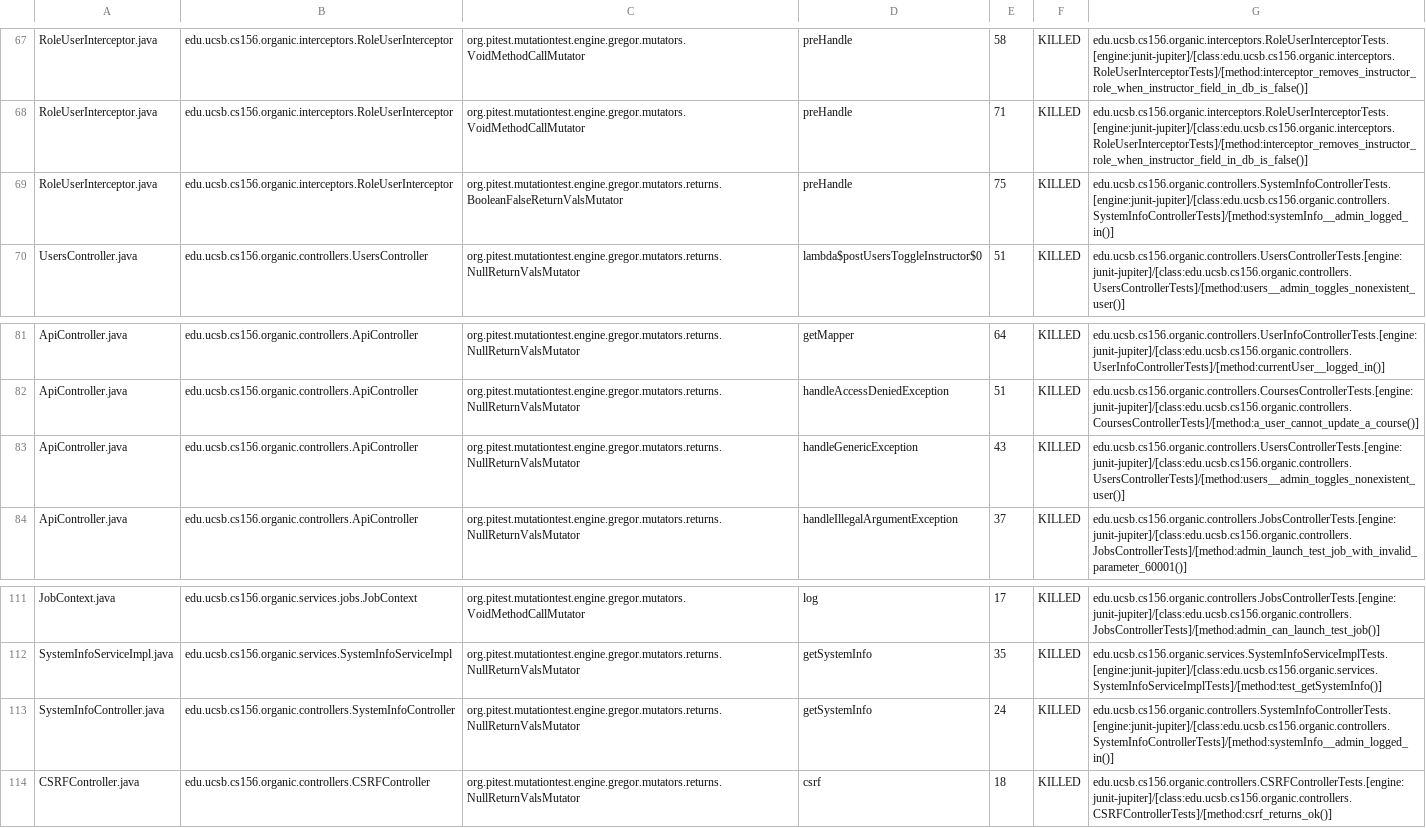
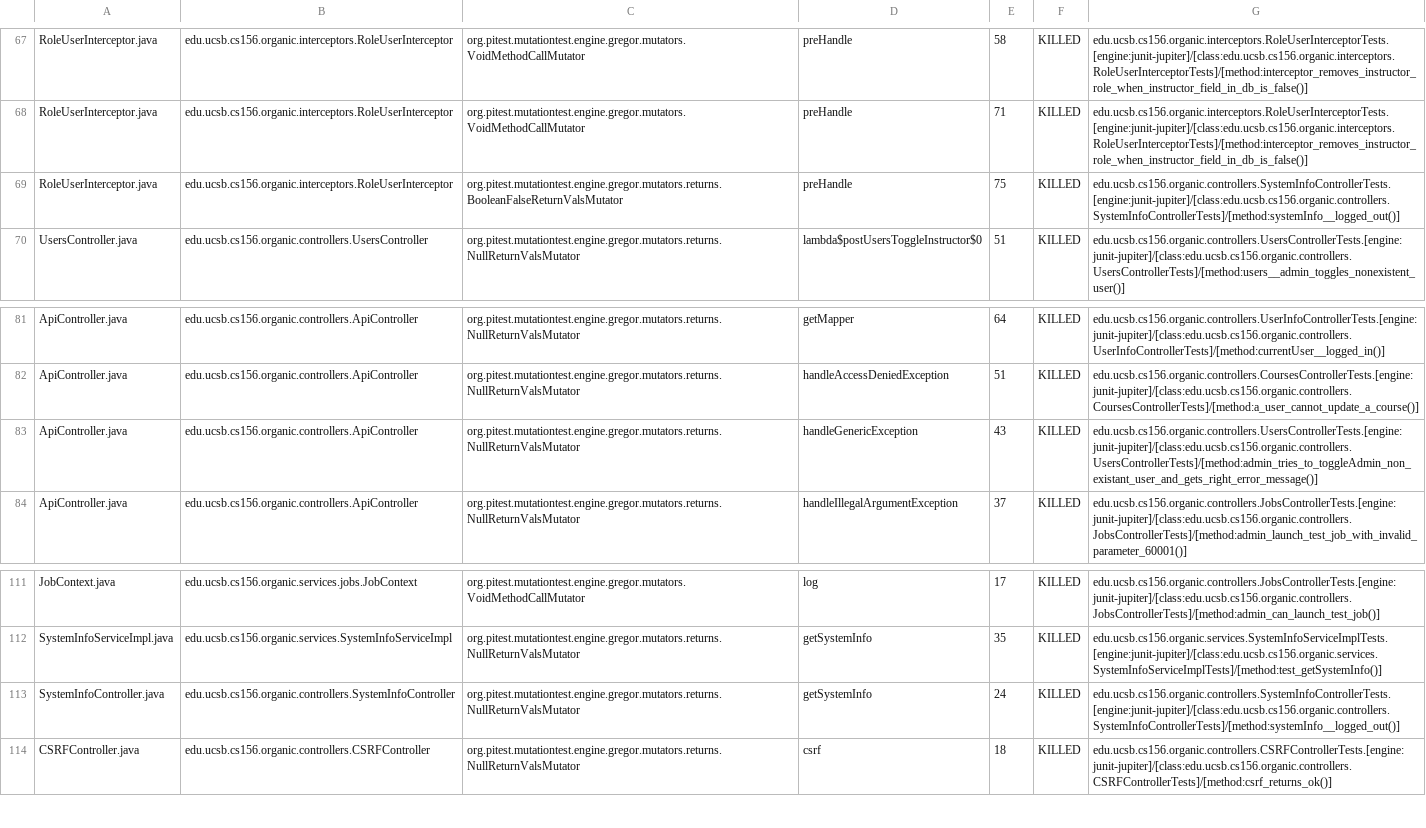
Before and after one commit to ucsb-cs156-w24/proj-organic-w24-6pm-1, a CSV file: prs/68/pitest/mutations.csv, drawn as a sheet; only a part is shown, gaps mark what is left out; the diff covers the shown part only.

Commit message:
Deploying to gh-pages from @ ucsb-cs156-w24/proj-organic-w24-6pm-1@afecbc1214f3848a996363a0e6cff6c60b4fa3e9 🚀

```diff
--- a/prs/68/pitest/mutations.csv
+++ b/prs/68/pitest/mutations.csv
@@ -68,3 +68,3 @@ RoleUserInterceptor.java,edu.ucsb.cs156.organic.interceptors.RoleUserInterceptor
 RoleUserInterceptor.java,edu.ucsb.cs156.organic.interceptors.RoleUserInterceptor,org.pitest.mutationtest.engine.gregor.mutators.VoidMethodCallMutator,preHandle,71,KILLED,edu.ucsb.cs156.organic.interceptors.RoleUserInterceptorTests.[engine:junit-jupiter]/[class:edu.ucsb.cs156.organic.interceptors.RoleUserInterceptorTests]/[method:interceptor_removes_instructor_role_when_instructor_field_in_db_is_false()]
-RoleUserInterceptor.java,edu.ucsb.cs156.organic.interceptors.RoleUserInterceptor,org.pitest.mutationtest.engine.gregor.mutators.returns.BooleanFalseReturnValsMutator,preHandle,75,KILLED,edu.ucsb.cs156.organic.controllers.SystemInfoControllerTests.[engine:junit-jupiter]/[class:edu.ucsb.cs156.organic.controllers.SystemInfoControllerTests]/[method:systemInfo__admin_logged_in()]
+RoleUserInterceptor.java,edu.ucsb.cs156.organic.interceptors.RoleUserInterceptor,org.pitest.mutationtest.engine.gregor.mutators.returns.BooleanFalseReturnValsMutator,preHandle,75,KILLED,edu.ucsb.cs156.organic.controllers.SystemInfoControllerTests.[engine:junit-jupiter]/[class:edu.ucsb.cs156.organic.controllers.SystemInfoControllerTests]/[method:systemInfo__logged_out()]
 UsersController.java,edu.ucsb.cs156.organic.controllers.UsersController,org.pitest.mutationtest.engine.gregor.mutators.returns.NullReturnValsMutator,lambda$postUsersToggleInstructor$0,51,KILLED,edu.ucsb.cs156.organic.controllers.UsersControllerTests.[engine:junit-jupiter]/[class:edu.ucsb.cs156.organic.controllers.UsersControllerTests]/[method:users__admin_toggles_nonexistent_user()]
@@ -82,3 +82,3 @@ ApiController.java,edu.ucsb.cs156.organic.controllers.ApiController,org.pitest.m
 ApiController.java,edu.ucsb.cs156.organic.controllers.ApiController,org.pitest.mutationtest.engine.gregor.mutators.returns.NullReturnValsMutator,handleAccessDeniedException,51,KILLED,edu.ucsb.cs156.organic.controllers.CoursesControllerTests.[engine:junit-jupiter]/[class:edu.ucsb.cs156.organic.controllers.CoursesControllerTests]/[method:a_user_cannot_update_a_course()]
-ApiController.java,edu.ucsb.cs156.organic.controllers.ApiController,org.pitest.mutationtest.engine.gregor.mutators.returns.NullReturnValsMutator,handleGenericException,43,KILLED,edu.ucsb.cs156.organic.controllers.UsersControllerTests.[engine:junit-jupiter]/[class:edu.ucsb.cs156.organic.controllers.UsersControllerTests]/[method:users__admin_toggles_nonexistent_user()]
+ApiController.java,edu.ucsb.cs156.organic.controllers.ApiController,org.pitest.mutationtest.engine.gregor.mutators.returns.NullReturnValsMutator,handleGenericException,43,KILLED,edu.ucsb.cs156.organic.controllers.UsersControllerTests.[engine:junit-jupiter]/[class:edu.ucsb.cs156.organic.controllers.UsersControllerTests]/[method:admin_tries_to_toggleAdmin_non_existant_user_and_gets_right_error_message()]
 ApiController.java,edu.ucsb.cs156.organic.controllers.ApiController,org.pitest.mutationtest.engine.gregor.mutators.returns.NullReturnValsMutator,handleIllegalArgumentException,37,KILLED,edu.ucsb.cs156.organic.controllers.JobsControllerTests.[engine:junit-jupiter]/[class:edu.ucsb.cs156.organic.controllers.JobsControllerTests]/[method:admin_launch_test_job_with_invalid_parameter_60001()]
@@ -112,3 +112,3 @@ JobContext.java,edu.ucsb.cs156.organic.services.jobs.JobContext,org.pitest.mutat
 SystemInfoServiceImpl.java,edu.ucsb.cs156.organic.services.SystemInfoServiceImpl,org.pitest.mutationtest.engine.gregor.mutators.returns.NullReturnValsMutator,getSystemInfo,35,KILLED,edu.ucsb.cs156.organic.services.SystemInfoServiceImplTests.[engine:junit-jupiter]/[class:edu.ucsb.cs156.organic.services.SystemInfoServiceImplTests]/[method:test_getSystemInfo()]
-SystemInfoController.java,edu.ucsb.cs156.organic.controllers.SystemInfoController,org.pitest.mutationtest.engine.gregor.mutators.returns.NullReturnValsMutator,getSystemInfo,24,KILLED,edu.ucsb.cs156.organic.controllers.SystemInfoControllerTests.[engine:junit-jupiter]/[class:edu.ucsb.cs156.organic.controllers.SystemInfoControllerTests]/[method:systemInfo__admin_logged_in()]
+SystemInfoController.java,edu.ucsb.cs156.organic.controllers.SystemInfoController,org.pitest.mutationtest.engine.gregor.mutators.returns.NullReturnValsMutator,getSystemInfo,24,KILLED,edu.ucsb.cs156.organic.controllers.SystemInfoControllerTests.[engine:junit-jupiter]/[class:edu.ucsb.cs156.organic.controllers.SystemInfoControllerTests]/[method:systemInfo__logged_out()]
 CSRFController.java,edu.ucsb.cs156.organic.controllers.CSRFController,org.pitest.mutationtest.engine.gregor.mutators.returns.NullReturnValsMutator,csrf,18,KILLED,edu.ucsb.cs156.organic.controllers.CSRFControllerTests.[engine:junit-jupiter]/[class:edu.ucsb.cs156.organic.controllers.CSRFControllerTests]/[method:csrf_returns_ok()]
```
Also changed, not shown: 8 edited cells elsewhere in this file, 17 other files.
